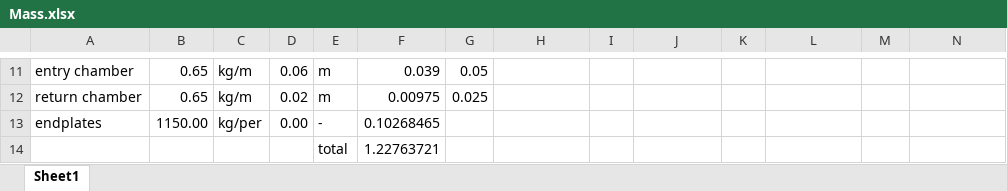
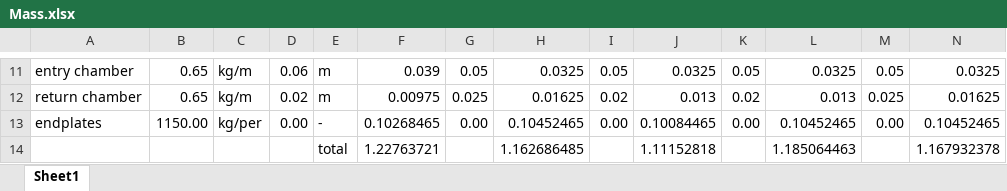
Before and after one commit to FS-Far-Star/GA3, an Excel workbook: Mass.xlsx, sheet Sheet1, drawn as a sheet; only a part is shown, gaps mark what is left out; values as stored, in another font and other column widths than the file's, no borders; removed rows and columns are numbered as before the commit, all else as after; the diff covers the shown part only; the diff names each change by its address in the sheet, - before the commit and + after, or states it on an @@ line.

```diff
--- a/Mass.xlsx (sheet Sheet1)
+++ b/Mass.xlsx (sheet Sheet1)
-H11: (empty)
+H11: 0.0325
-I11: (empty)
+I11: 0.05
-J11: (empty)
+J11: 0.0325
-K11: (empty)
+K11: 0.05
-L11: (empty)
+L11: 0.0325
-M11: (empty)
+M11: 0.05
-N11: (empty)
+N11: 0.0325
-H12: (empty)
+H12: 0.01625
-I12: (empty)
+I12: 0.02
-J12: (empty)
+J12: 0.013
-K12: (empty)
+K12: 0.02
-L12: (empty)
+L12: 0.013
-M12: (empty)
+M12: 0.025
-N12: (empty)
+N12: 0.01625
-G13: (empty)
+G13: 0.00
-H13: (empty)
+H13: 0.10452465
-I13: (empty)
+I13: 0.00
-J13: (empty)
+J13: 0.10084465
-K13: (empty)
+K13: 0.00
-L13: (empty)
+L13: 0.10452465
-M13: (empty)
+M13: 0.00
-N13: (empty)
+N13: 0.10452465
-row 14:  |  |  |  | total | 1.22763721
+row 14:  |  |  |  | total | 1.22763721 |  | 1.162686485 |  | 1.11152818 |  | 1.185064463 |  | 1.167932378
```
Also changed, not shown: 60 edited cells elsewhere in this sheet.
